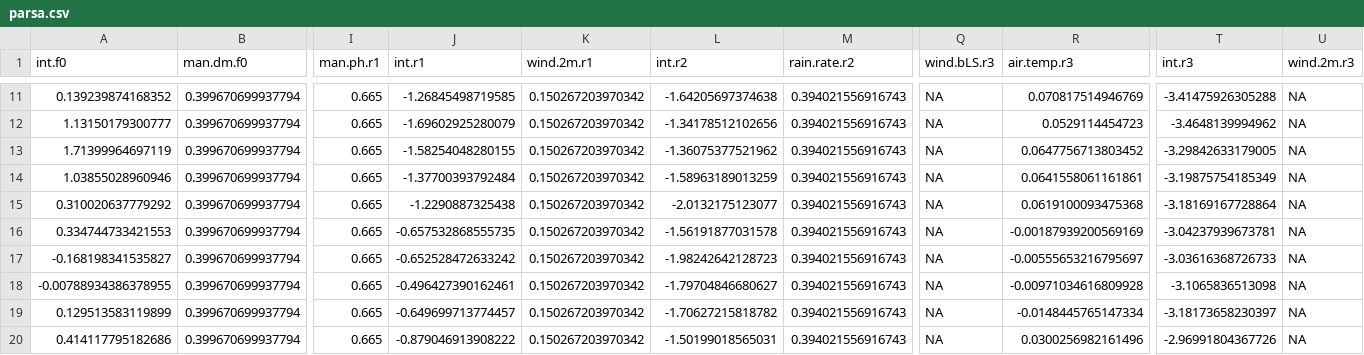
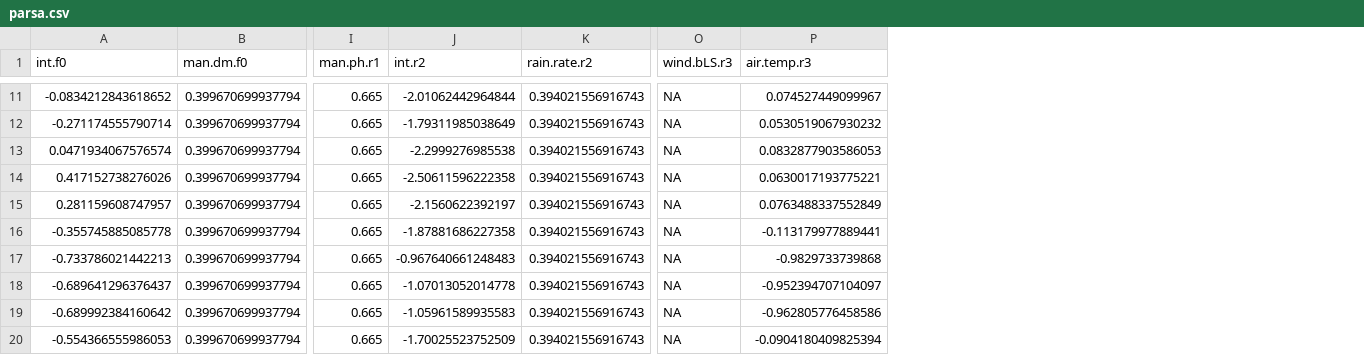
Before and after one commit to AU-BCE-EE/Hafner-2023-bls-wt-comp, a CSV file: output/parsa.csv, drawn as a sheet; only a part is shown, gaps mark what is left out; removed rows and columns are numbered as before the commit, all else as after; the diff covers the shown part only; the diff names each change by its address in the sheet, - before the commit and + after, or states it on an @@ line.

```diff
--- a/output/parsa.csv
+++ b/output/parsa.csv
-column J (int.r1), rows 11-20: -1.26845498719585 | -1.69602925280079 | -1.58254048280155 | -1.37700393792484 | -1.2290887325438 | -0.657532868555735 | -0.652528472633242 | -0.496427390162461 | -0.649699713774457 | -0.879046913908222
-column K (wind.2m.r1), rows 11-20: all 0.150267203970342
-column T (int.r3), rows 11-20: -3.41475926305288 | -3.4648139994962 | -3.29842633179005 | -3.19875754185349 | -3.18169167728864 | -3.04237939673781 | -3.03616368726733 | -3.1065836513098 | -3.18173658230397 | -2.96991804367726
-column U (wind.2m.r3), rows 11-20: all NA
-A11 (int.f0): 0.139239874168352
+A11 (int.f0): -0.0834212843618652
-J11 (int.r2): -1.64205697374638
+J11 (int.r2): -2.01062442964844
-P11 (air.temp.r3): 0.070817514946769
+P11 (air.temp.r3): 0.074527449099967
-A12 (int.f0): 1.13150179300777
+A12 (int.f0): -0.271174555790714
-J12 (int.r2): -1.34178512102656
+J12 (int.r2): -1.79311985038649
-P12 (air.temp.r3): 0.0529114454723
+P12 (air.temp.r3): 0.0530519067930232
-A13 (int.f0): 1.71399964697119
+A13 (int.f0): 0.0471934067576574
-J13 (int.r2): -1.36075377521962
+J13 (int.r2): -2.2999276985538
-P13 (air.temp.r3): 0.0647756713803452
+P13 (air.temp.r3): 0.0832877903586053
-A14 (int.f0): 1.03855028960946
+A14 (int.f0): 0.417152738276026
-J14 (int.r2): -1.58963189013259
+J14 (int.r2): -2.50611596222358
-P14 (air.temp.r3): 0.0641558061161861
+P14 (air.temp.r3): 0.0630017193775221
-A15 (int.f0): 0.310020637779292
+A15 (int.f0): 0.281159608747957
-J15 (int.r2): -2.0132175123077
+J15 (int.r2): -2.1560622392197
-P15 (air.temp.r3): 0.0619100093475368
+P15 (air.temp.r3): 0.0763488337552849
-A16 (int.f0): 0.334744733421553
+A16 (int.f0): -0.355745885085778
-J16 (int.r2): -1.56191877031578
+J16 (int.r2): -1.87881686227358
-P16 (air.temp.r3): -0.00187939200569169
+P16 (air.temp.r3): -0.113179977889441
-A17 (int.f0): -0.168198341535827
+A17 (int.f0): -0.733786021442213
-J17 (int.r2): -1.98242642128723
+J17 (int.r2): -0.967640661248483
-P17 (air.temp.r3): -0.00555653216795697
+P17 (air.temp.r3): -0.9829733739868
-A18 (int.f0): -0.00788934386378955
+A18 (int.f0): -0.689641296376437
-J18 (int.r2): -1.79704846680627
+J18 (int.r2): -1.07013052014778
-P18 (air.temp.r3): -0.00971034616809928
+P18 (air.temp.r3): -0.952394707104097
-A19 (int.f0): 0.129513583119899
+A19 (int.f0): -0.689992384160642
-J19 (int.r2): -1.70627215818782
+J19 (int.r2): -1.05961589935583
-P19 (air.temp.r3): -0.0148445765147334
+P19 (air.temp.r3): -0.962805776458586
-A20 (int.f0): 0.414117795182686
+A20 (int.f0): -0.554366555986053
-J20 (int.r2): -1.50199018565031
+J20 (int.r2): -1.70025523752509
-P20 (air.temp.r3): 0.0300256982161496
+P20 (air.temp.r3): -0.0904180409825394
```
Also changed, not shown: 45 edited cells elsewhere in this file, 32 other files.
